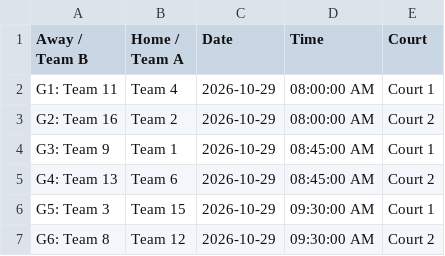
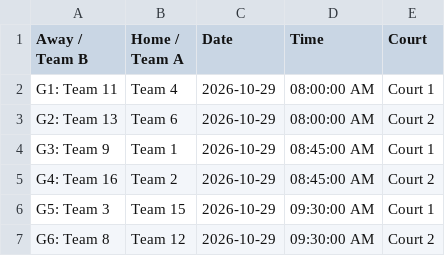
Before and after one commit to kmcurley/workspace, a CSV file: 2026-winter-bocce-schedule.csv, drawn as a sheet; only a part is shown.

Commit message:
Update 2026-winter-bocce-schedule.csv with new data

```diff
--- a/2026-winter-bocce-schedule.csv
+++ b/2026-winter-bocce-schedule.csv
@@ -2,5 +2,5 @@
 G1:  Team 11,Team 4,2026-10-29,08:00:00 AM,Court 1
-G2:  Team 16,Team 2,2026-10-29,08:00:00 AM,Court 2
+G2:  Team 13,Team 6,2026-10-29,08:00:00 AM,Court 2
 G3:  Team 9,Team 1,2026-10-29,08:45:00 AM,Court 1
-G4:  Team 13,Team 6,2026-10-29,08:45:00 AM,Court 2
+G4:  Team 16,Team 2,2026-10-29,08:45:00 AM,Court 2
 G5:  Team 3,Team 15,2026-10-29,09:30:00 AM,Court 1
```
